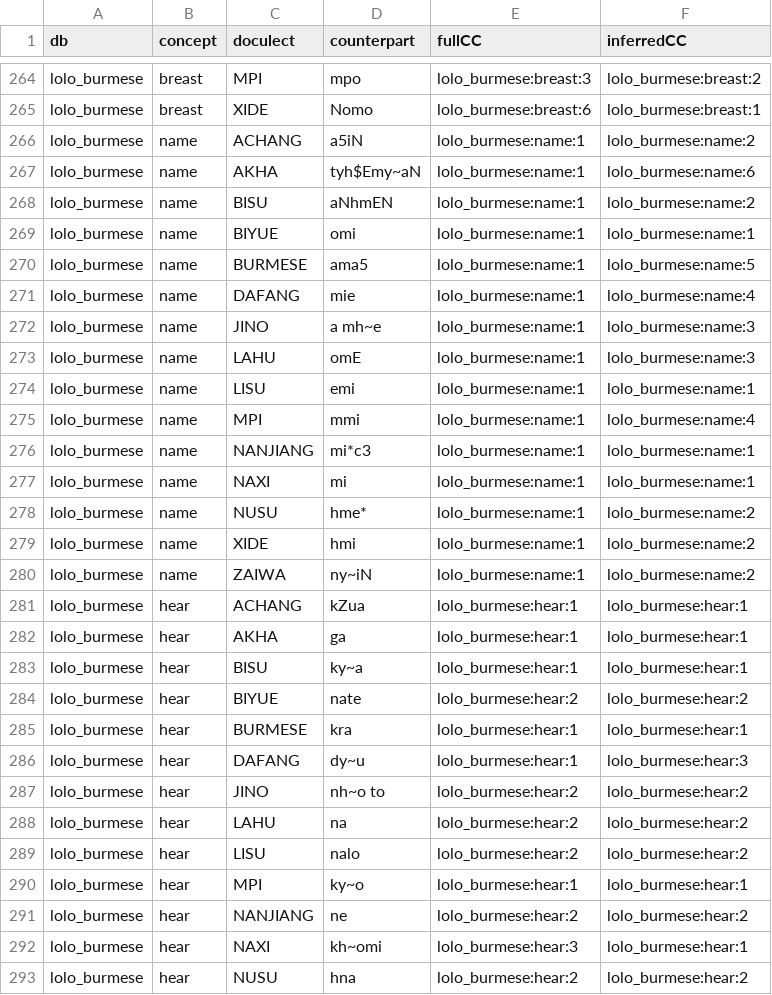
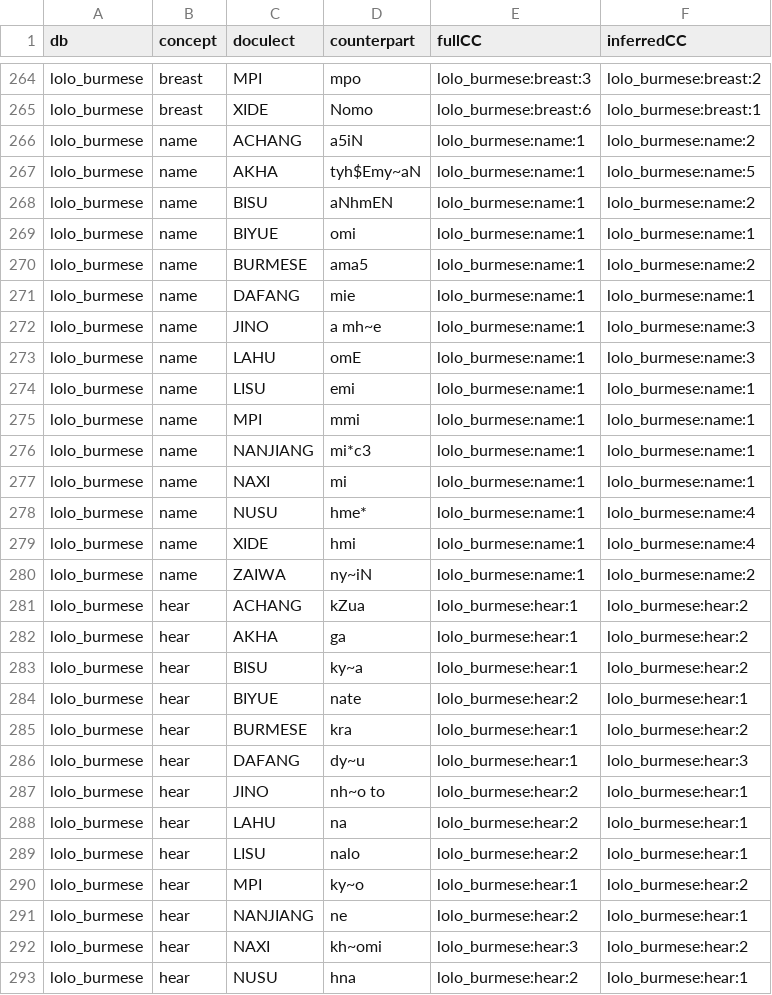
Before and after one commit to evolaemp/svmcc, a CSV file: data/inferred/lolo_burmese.svmCC.csv, drawn as a sheet; only a part is shown, gaps mark what is left out; the diff covers the shown part only.

```diff
--- a/data/inferred/lolo_burmese.svmCC.csv
+++ b/data/inferred/lolo_burmese.svmCC.csv
@@ -266,7 +266,7 @@ lolo_burmese,breast,XIDE,Nomo,lolo_burmese:breast:6,lolo_burmese:breast:1
 lolo_burmese,name,ACHANG,a5iN,lolo_burmese:name:1,lolo_burmese:name:2
-lolo_burmese,name,AKHA,tyh$Emy~aN,lolo_burmese:name:1,lolo_burmese:name:6
+lolo_burmese,name,AKHA,tyh$Emy~aN,lolo_burmese:name:1,lolo_burmese:name:5
 lolo_burmese,name,BISU,aNhmEN,lolo_burmese:name:1,lolo_burmese:name:2
 lolo_burmese,name,BIYUE,omi,lolo_burmese:name:1,lolo_burmese:name:1
-lolo_burmese,name,BURMESE,ama5,lolo_burmese:name:1,lolo_burmese:name:5
-lolo_burmese,name,DAFANG,mie,lolo_burmese:name:1,lolo_burmese:name:4
+lolo_burmese,name,BURMESE,ama5,lolo_burmese:name:1,lolo_burmese:name:2
+lolo_burmese,name,DAFANG,mie,lolo_burmese:name:1,lolo_burmese:name:1
 lolo_burmese,name,JINO,a mh~e,lolo_burmese:name:1,lolo_burmese:name:3
@@ -274,20 +274,20 @@ lolo_burmese,name,LAHU,omE,lolo_burmese:name:1,lolo_burmese:name:3
 lolo_burmese,name,LISU,emi,lolo_burmese:name:1,lolo_burmese:name:1
-lolo_burmese,name,MPI,mmi,lolo_burmese:name:1,lolo_burmese:name:4
+lolo_burmese,name,MPI,mmi,lolo_burmese:name:1,lolo_burmese:name:1
 lolo_burmese,name,NANJIANG,mi*c3,lolo_burmese:name:1,lolo_burmese:name:1
 lolo_burmese,name,NAXI,mi,lolo_burmese:name:1,lolo_burmese:name:1
-lolo_burmese,name,NUSU,hme*,lolo_burmese:name:1,lolo_burmese:name:2
-lolo_burmese,name,XIDE,hmi,lolo_burmese:name:1,lolo_burmese:name:2
+lolo_burmese,name,NUSU,hme*,lolo_burmese:name:1,lolo_burmese:name:4
+lolo_burmese,name,XIDE,hmi,lolo_burmese:name:1,lolo_burmese:name:4
 lolo_burmese,name,ZAIWA,ny~iN,lolo_burmese:name:1,lolo_burmese:name:2
-lolo_burmese,hear,ACHANG,kZua,lolo_burmese:hear:1,lolo_burmese:hear:1
-lolo_burmese,hear,AKHA,ga,lolo_burmese:hear:1,lolo_burmese:hear:1
-lolo_burmese,hear,BISU,ky~a,lolo_burmese:hear:1,lolo_burmese:hear:1
-lolo_burmese,hear,BIYUE,nate,lolo_burmese:hear:2,lolo_burmese:hear:2
-lolo_burmese,hear,BURMESE,kra,lolo_burmese:hear:1,lolo_burmese:hear:1
+lolo_burmese,hear,ACHANG,kZua,lolo_burmese:hear:1,lolo_burmese:hear:2
+lolo_burmese,hear,AKHA,ga,lolo_burmese:hear:1,lolo_burmese:hear:2
+lolo_burmese,hear,BISU,ky~a,lolo_burmese:hear:1,lolo_burmese:hear:2
+lolo_burmese,hear,BIYUE,nate,lolo_burmese:hear:2,lolo_burmese:hear:1
+lolo_burmese,hear,BURMESE,kra,lolo_burmese:hear:1,lolo_burmese:hear:2
 lolo_burmese,hear,DAFANG,dy~u,lolo_burmese:hear:1,lolo_burmese:hear:3
-lolo_burmese,hear,JINO,nh~o to,lolo_burmese:hear:2,lolo_burmese:hear:2
-lolo_burmese,hear,LAHU,na,lolo_burmese:hear:2,lolo_burmese:hear:2
-lolo_burmese,hear,LISU,nalo,lolo_burmese:hear:2,lolo_burmese:hear:2
-lolo_burmese,hear,MPI,ky~o,lolo_burmese:hear:1,lolo_burmese:hear:1
-lolo_burmese,hear,NANJIANG,ne,lolo_burmese:hear:2,lolo_burmese:hear:2
-lolo_burmese,hear,NAXI,kh~omi,lolo_burmese:hear:3,lolo_burmese:hear:1
-lolo_burmese,hear,NUSU,hna,lolo_burmese:hear:2,lolo_burmese:hear:2
+lolo_burmese,hear,JINO,nh~o to,lolo_burmese:hear:2,lolo_burmese:hear:1
+lolo_burmese,hear,LAHU,na,lolo_burmese:hear:2,lolo_burmese:hear:1
+lolo_burmese,hear,LISU,nalo,lolo_burmese:hear:2,lolo_burmese:hear:1
+lolo_burmese,hear,MPI,ky~o,lolo_burmese:hear:1,lolo_burmese:hear:2
+lolo_burmese,hear,NANJIANG,ne,lolo_burmese:hear:2,lolo_burmese:hear:1
+lolo_burmese,hear,NAXI,kh~omi,lolo_burmese:hear:3,lolo_burmese:hear:2
+lolo_burmese,hear,NUSU,hna,lolo_burmese:hear:2,lolo_burmese:hear:1
```
Also changed, not shown: 123 edited cells elsewhere in this file, data/inferred/abvd.svmCC.csv, data/inferred/afrasian.svmCC.csv, 16 other files.
